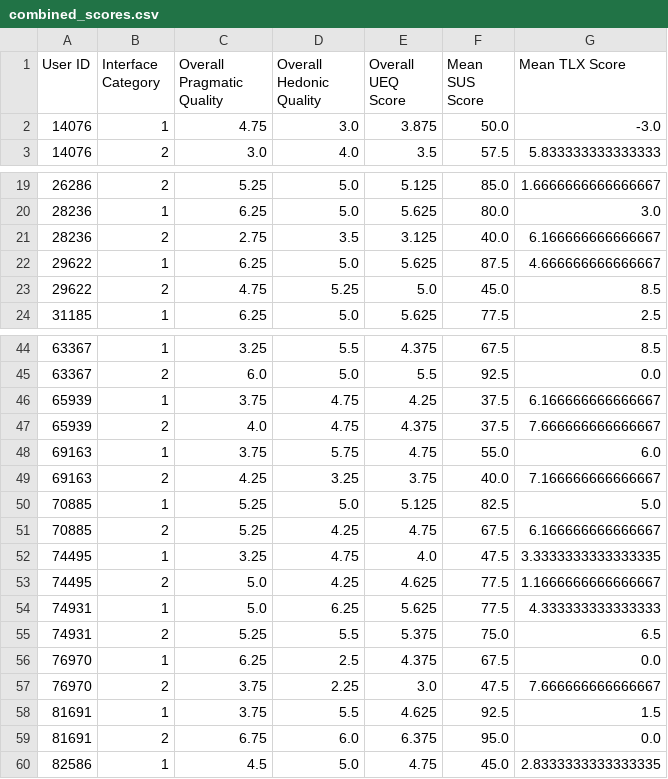
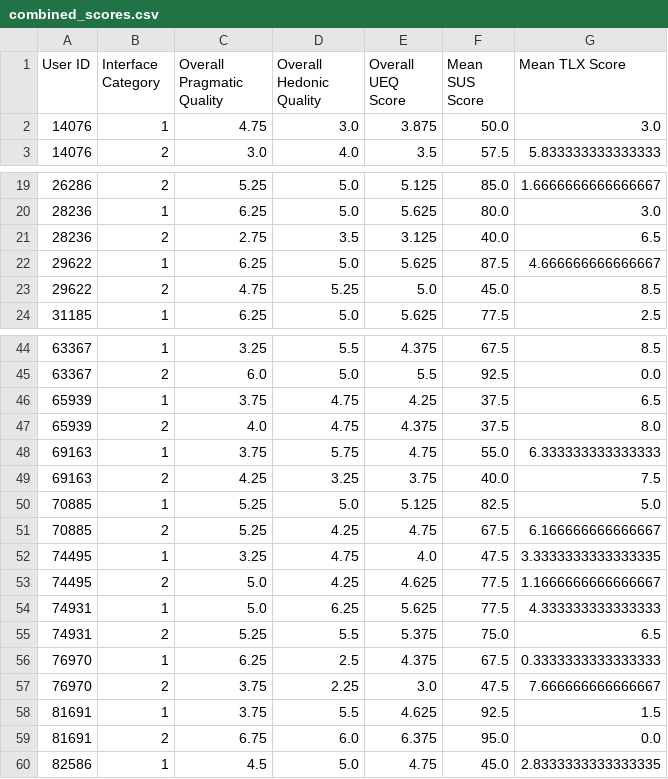
Before and after one commit to ggril/master_thesis, a CSV file: combined_scores.csv, drawn as a sheet; only a part is shown, gaps mark what is left out.

```diff
--- a/combined_scores.csv
+++ b/combined_scores.csv
@@ -1,3 +1,3 @@
 User ID,Interface Category,Overall Pragmatic Quality,Overall Hedonic Quality,Overall UEQ Score,Mean SUS Score,Mean TLX Score
-14076,1,4.75,3.0,3.875,50.0,-3.0
+14076,1,4.75,3.0,3.875,50.0,3.0
 14076,2,3.0,4.0,3.5,57.5,5.833333333333333
@@ -20,3 +20,3 @@ User ID,Interface Category,Overall Pragmatic Quality,Overall Hedonic Quality,Ove
 28236,1,6.25,5.0,5.625,80.0,3.0
-28236,2,2.75,3.5,3.125,40.0,6.166666666666667
+28236,2,2.75,3.5,3.125,40.0,6.5
 29622,1,6.25,5.0,5.625,87.5,4.666666666666667
@@ -45,6 +45,6 @@ User ID,Interface Category,Overall Pragmatic Quality,Overall Hedonic Quality,Ove
 63367,2,6.0,5.0,5.5,92.5,0.0
-65939,1,3.75,4.75,4.25,37.5,6.166666666666667
-65939,2,4.0,4.75,4.375,37.5,7.666666666666667
-69163,1,3.75,5.75,4.75,55.0,6.0
-69163,2,4.25,3.25,3.75,40.0,7.166666666666667
+65939,1,3.75,4.75,4.25,37.5,6.5
+65939,2,4.0,4.75,4.375,37.5,8.0
+69163,1,3.75,5.75,4.75,55.0,6.333333333333333
+69163,2,4.25,3.25,3.75,40.0,7.5
 70885,1,5.25,5.0,5.125,82.5,5.0
@@ -55,3 +55,3 @@ User ID,Interface Category,Overall Pragmatic Quality,Overall Hedonic Quality,Ove
 74931,2,5.25,5.5,5.375,75.0,6.5
-76970,1,6.25,2.5,4.375,67.5,0.0
+76970,1,6.25,2.5,4.375,67.5,0.3333333333333333
 76970,2,3.75,2.25,3.0,47.5,7.666666666666667
```
Also changed, not shown: anketa-01-13.csv, 2 other files.
